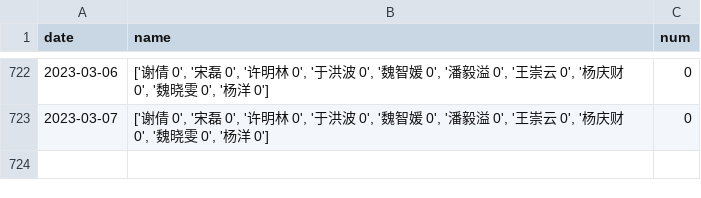
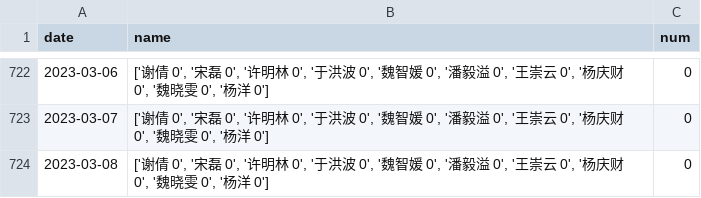
Before and after one commit to waltergas/xqyy, a CSV file: xq.csv, drawn as a sheet; only a part is shown, gaps mark what is left out; the diff names each change by its address in the sheet, - before the commit and + after, or states it on an @@ line.

```diff
--- a/xq.csv
+++ b/xq.csv
+row 724: 2023-03-08 | ['谢倩 0', '宋磊 0', '许明林 0', '于洪波 0', '魏智媛 0', '潘毅溢 0', '王崇云 0', '杨庆财 0', '魏晓雯 0', '杨洋 0'] | 0
```
Also changed, not shown: 1 other file.
